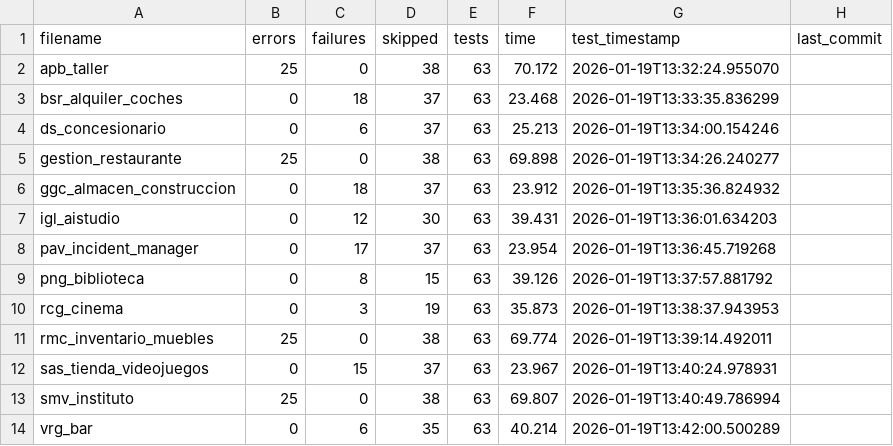
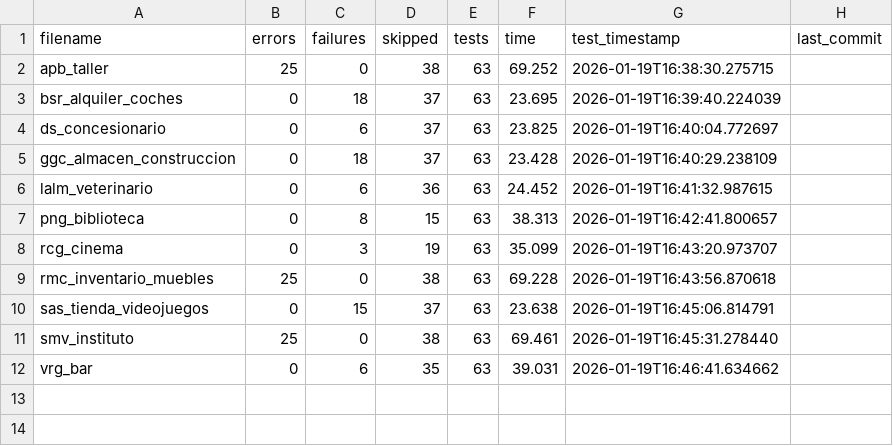
Before and after one commit to unpobrecitoalumno/SGE-odoo-tests, a CSV file: docs/B/resumen.csv, drawn as a sheet.

Commit message:
Tests from 172.31.24.143 on 20260119_163829

```diff
--- a/docs/B/resumen.csv
+++ b/docs/B/resumen.csv
@@ -1,14 +1,12 @@
 filename,errors,failures,skipped,tests,time,test_timestamp,last_commit
-"apb_taller","25","0","38","63","70.172","2026-01-19T13:32:24.955070",""
-"bsr_alquiler_coches","0","18","37","63","23.468","2026-01-19T13:33:35.836299",""
-"ds_concesionario","0","6","37","63","25.213","2026-01-19T13:34:00.154246",""
-"gestion_restaurante","25","0","38","63","69.898","2026-01-19T13:34:26.240277",""
-"ggc_almacen_construccion","0","18","37","63","23.912","2026-01-19T13:35:36.824932",""
-"igl_aistudio","0","12","30","63","39.431","2026-01-19T13:36:01.634203",""
-"pav_incident_manager","0","17","37","63","23.954","2026-01-19T13:36:45.719268",""
-"png_biblioteca","0","8","15","63","39.126","2026-01-19T13:37:57.881792",""
-"rcg_cinema","0","3","19","63","35.873","2026-01-19T13:38:37.943953",""
-"rmc_inventario_muebles","25","0","38","63","69.774","2026-01-19T13:39:14.492011",""
-"sas_tienda_videojuegos","0","15","37","63","23.967","2026-01-19T13:40:24.978931",""
-"smv_instituto","25","0","38","63","69.807","2026-01-19T13:40:49.786994",""
-"vrg_bar","0","6","35","63","40.214","2026-01-19T13:42:00.500289",""
+"apb_taller","25","0","38","63","69.252","2026-01-19T16:38:30.275715",""
+"bsr_alquiler_coches","0","18","37","63","23.695","2026-01-19T16:39:40.224039",""
+"ds_concesionario","0","6","37","63","23.825","2026-01-19T16:40:04.772697",""
+"ggc_almacen_construccion","0","18","37","63","23.428","2026-01-19T16:40:29.238109",""
+"lalm_veterinario","0","6","36","63","24.452","2026-01-19T16:41:32.987615",""
+"png_biblioteca","0","8","15","63","38.313","2026-01-19T16:42:41.800657",""
+"rcg_cinema","0","3","19","63","35.099","2026-01-19T16:43:20.973707",""
+"rmc_inventario_muebles","25","0","38","63","69.228","2026-01-19T16:43:56.870618",""
+"sas_tienda_videojuegos","0","15","37","63","23.638","2026-01-19T16:45:06.814791",""
+"smv_instituto","25","0","38","63","69.461","2026-01-19T16:45:31.278440",""
+"vrg_bar","0","6","35","63","39.031","2026-01-19T16:46:41.634662",""
```
Also changed, not shown: 26 other files.
